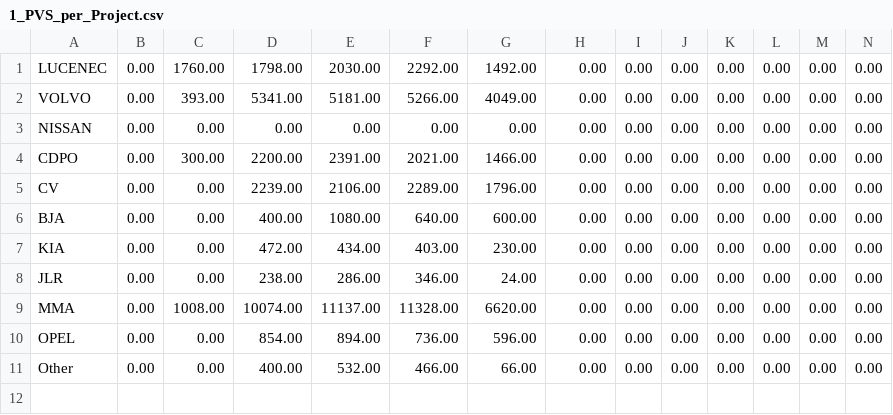
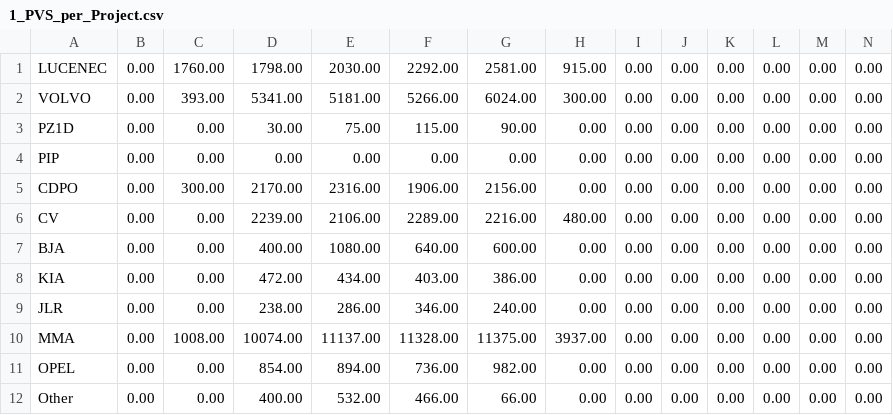
Before and after one commit to qaaph-zyld/Daily_Production_IT, a CSV file: PVS/Production/1_PVS_per_Project.csv, drawn as a sheet; only a part is shown; addresses are those after the commit; rows hold the shown columns only; the diff names each change by its address in the sheet, - before the commit and + after, or states it on an @@ line.

```diff
--- a/PVS/Production/1_PVS_per_Project.csv
+++ b/PVS/Production/1_PVS_per_Project.csv
-G1: 1492.00
+G1: 2581.00
-H1: 0.00
+H1: 915.00
-G2: 4049.00
+G2: 6024.00
-H2: 0.00
+H2: 300.00
+row 3: PZ1D | 0.00 | 0.00 | 30.00 | 75.00 | 115.00 | 90.00 | 0.00 | 0.00 | 0.00 | 0.00 | 0.00 | 0.00 | 0.00
-A4: NISSAN
+A4: PIP
-D5: 2200.00
+D5: 2170.00
-E5: 2391.00
+E5: 2316.00
-F5: 2021.00
+F5: 1906.00
-G5: 1466.00
+G5: 2156.00
-G6: 1796.00
+G6: 2216.00
-H6: 0.00
+H6: 480.00
-G8: 230.00
+G8: 386.00
-G9: 24.00
+G9: 240.00
-G10: 6620.00
+G10: 11375.00
-H10: 0.00
+H10: 3937.00
-G11: 596.00
+G11: 982.00
```
Also changed, not shown: PVS/Debug/LTP_ref_extract.csv, PVS/Planned/Day/1_PVS_per_Project.csv, 10 other files.
